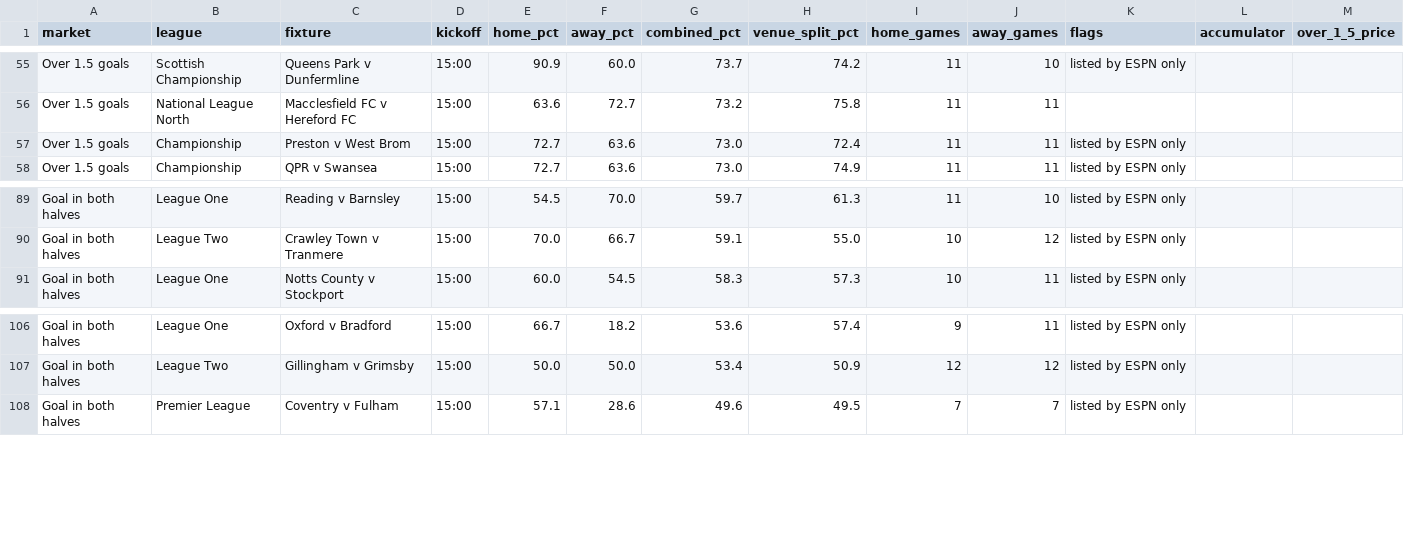
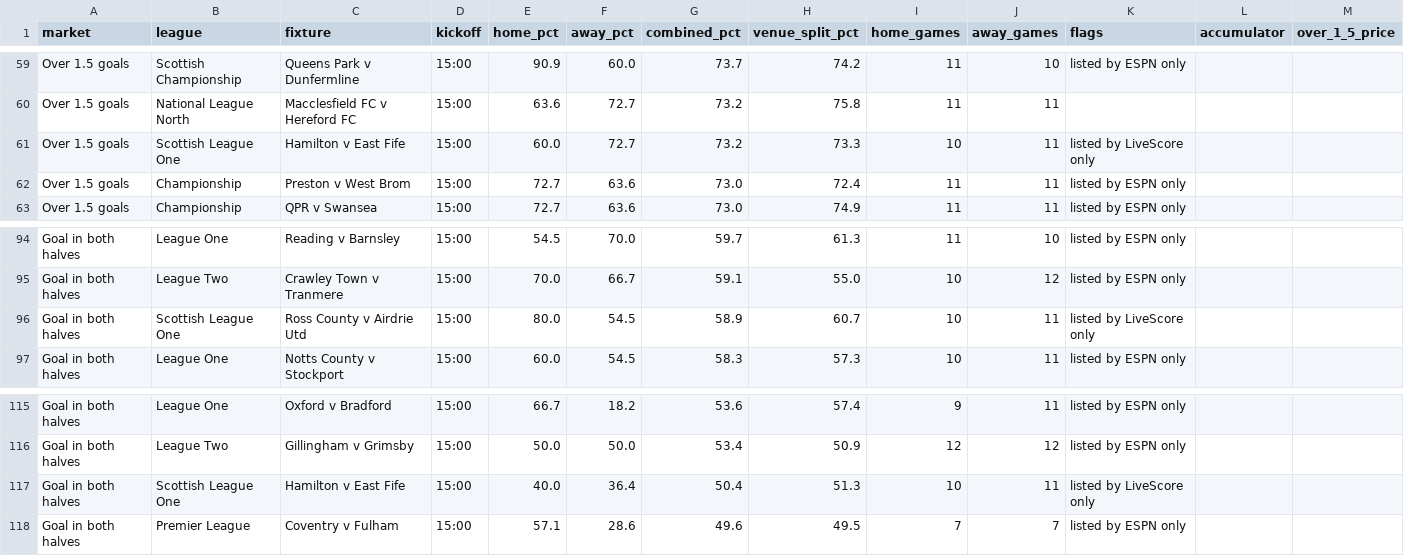
Before and after one commit to Pitchside-App26/pitchside-backend, a CSV file: football_goals/site/report.csv, drawn as a sheet; only a part is shown, gaps mark what is left out; the diff covers the shown part only.

```diff
--- a/football_goals/site/report.csv
+++ b/football_goals/site/report.csv
@@ -56,2 +60,3 @@ Over 1.5 goals,Scottish Championship,Queens Park v Dunfermline,15:00,90.9,60.0,7
 Over 1.5 goals,National League North,Macclesfield FC v Hereford FC,15:00,63.6,72.7,73.2,75.8,11,11,,,
+Over 1.5 goals,Scottish League One,Hamilton v East Fife,15:00,60.0,72.7,73.2,73.3,10,11,listed by LiveScore only,,
 Over 1.5 goals,Championship,Preston v West Brom,15:00,72.7,63.6,73.0,72.4,11,11,listed by ESPN only,,
@@ -90,2 +95,3 @@ Goal in both halves,League One,Reading v Barnsley,15:00,54.5,70.0,59.7,61.3,11,1
 Goal in both halves,League Two,Crawley Town v Tranmere,15:00,70.0,66.7,59.1,55.0,10,12,listed by ESPN only,,
+Goal in both halves,Scottish League One,Ross County v Airdrie Utd,15:00,80.0,54.5,58.9,60.7,10,11,listed by LiveScore only,,
 Goal in both halves,League One,Notts County v Stockport,15:00,60.0,54.5,58.3,57.3,10,11,listed by ESPN only,,
@@ -107,2 +116,3 @@ Goal in both halves,League One,Oxford v Bradford,15:00,66.7,18.2,53.6,57.4,9,11,
 Goal in both halves,League Two,Gillingham v Grimsby,15:00,50.0,50.0,53.4,50.9,12,12,listed by ESPN only,,
+Goal in both halves,Scottish League One,Hamilton v East Fife,15:00,40.0,36.4,50.4,51.3,10,11,listed by LiveScore only,,
 Goal in both halves,Premier League,Coventry v Fulham,15:00,57.1,28.6,49.6,49.5,7,7,listed by ESPN only,,
```
Also changed, not shown: 7 added rows and 3 edited cells elsewhere in this file, football_goals/data/history.csv, 2 other files.
